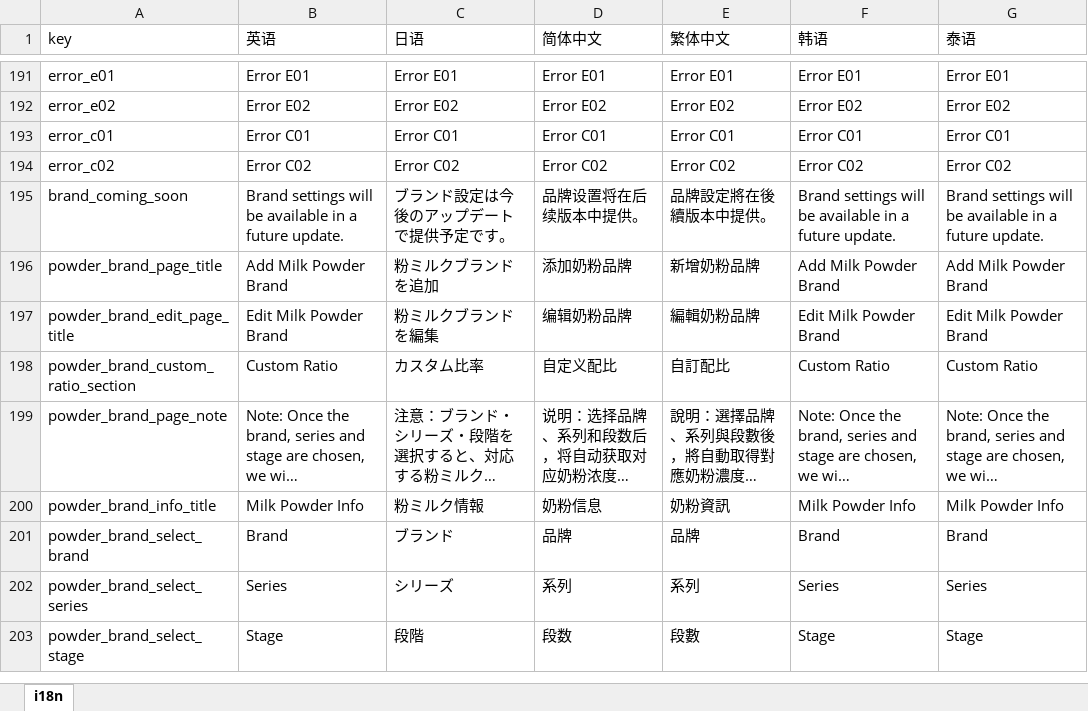
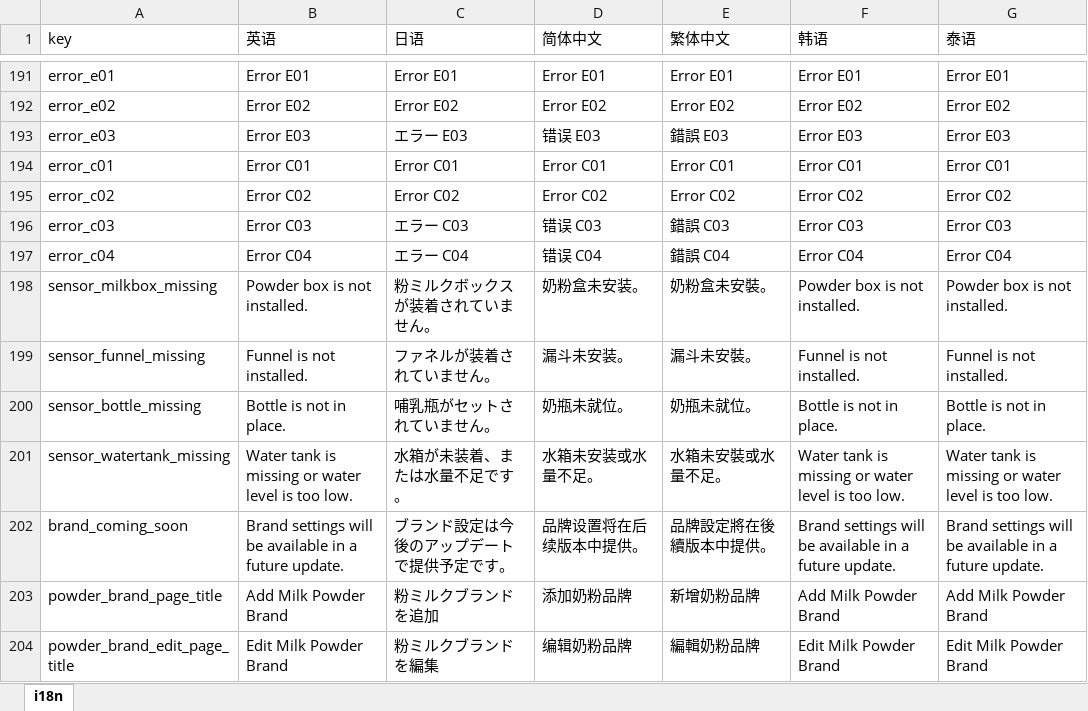
Before and after one commit to WisdomOasis/smart-bottle-maker, an Excel workbook: i18n_export.xlsx, sheet i18n, drawn as a sheet; only a part is shown, gaps mark what is left out; the shorter side is filled out with more unchanged rows; long unchanged cells end in …; values as stored, in another font and other column widths than the file's, no borders; the diff names each change by its address in the sheet, - before the commit and + after, or states it on an @@ line.

```diff
--- a/i18n_export.xlsx (sheet i18n)
+++ b/i18n_export.xlsx (sheet i18n)
+row 193: error_e03 | Error E03 | エラー E03 | 错误 E03 | 錯誤 E03 | Error E03 | Error E03
+row 196: error_c03 | Error C03 | エラー C03 | 错误 C03 | 錯誤 C03 | Error C03 | Error C03
+row 197: error_c04 | Error C04 | エラー C04 | 错误 C04 | 錯誤 C04 | Error C04 | Error C04
+row 198: sensor_milkbox_missing | Powder box is not installed. | 粉ミルクボックスが装着されていません。 | 奶粉盒未安装。 | 奶粉盒未安裝。 | Powder box is not installed. | Powder box is not installed.
+row 199: sensor_funnel_missing | Funnel is not installed. | ファネルが装着されていません。 | 漏斗未安装。 | 漏斗未安裝。 | Funnel is not installed. | Funnel is not installed.
+row 200: sensor_bottle_missing | Bottle is not in place. | 哺乳瓶がセットされていません。 | 奶瓶未就位。 | 奶瓶未就位。 | Bottle is not in place. | Bottle is not in place.
+row 201: sensor_watertank_missing | Water tank is missing or water level is too low. | 水箱が未装着、または水量不足です。 | 水箱未安装或水量不足。 | 水箱未安裝或水量不足。 | Water tank is missing or water level is too low. | Water tank is missing or water level is too low.
```
Also changed, not shown: 23 other files.
